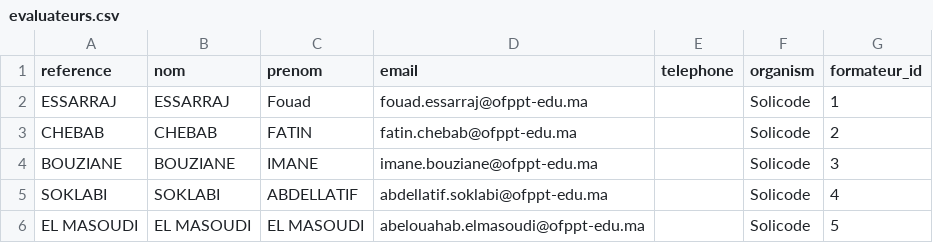
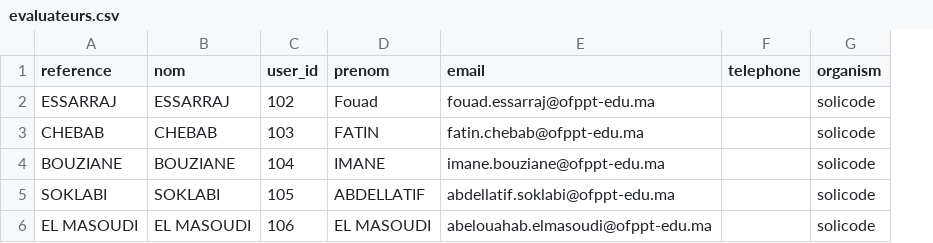
Before and after one commit to solicode-lms/app, a CSV file: modules/PkgValidationProjets/Database/data/evaluateurs.csv, drawn as a sheet; removed rows and columns are numbered as before the commit, all else as after; the diff names each change by its address in the sheet, - before the commit and + after, or states it on an @@ line.

```diff
--- a/modules/PkgValidationProjets/Database/data/evaluateurs.csv
+++ b/modules/PkgValidationProjets/Database/data/evaluateurs.csv
+column C (user_id), rows 2-6: 102 | 103 | 104 | 105 | 106
-column G (formateur_id), rows 2-6: 1 | 2 | 3 | 4 | 5
-G2:G6 (organism): Solicode
+G2:G6 (organism): solicode
```
Also changed, not shown: 23 other files.
